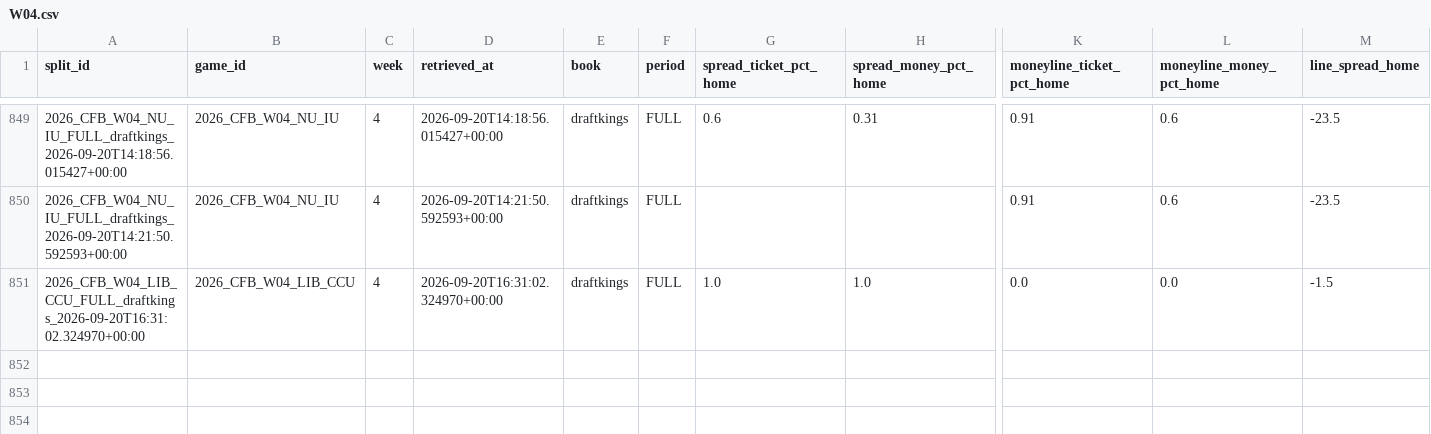
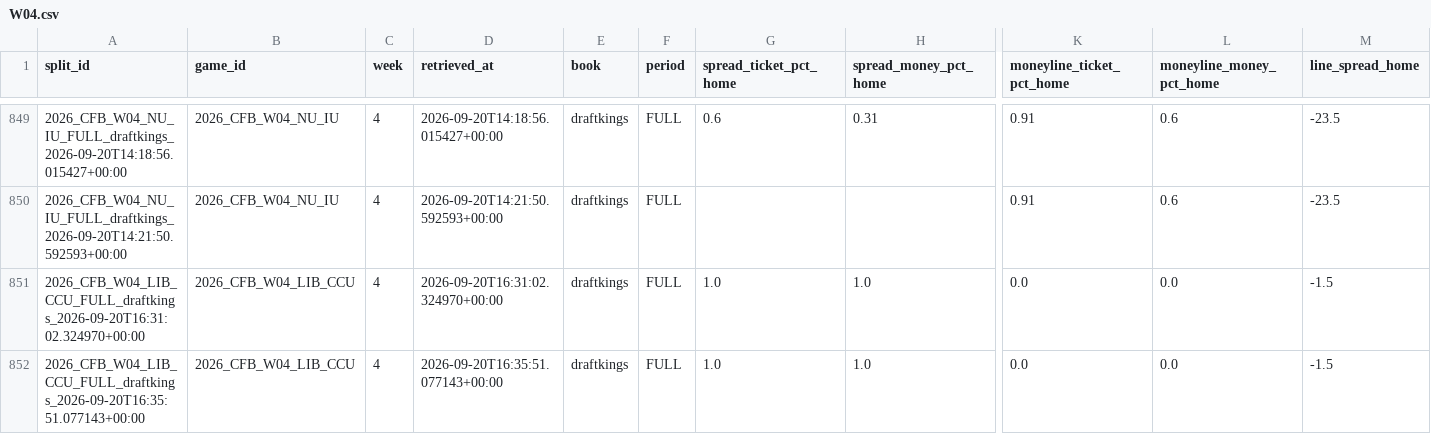
Before and after one commit to mapleleafs032/matchup-platform, a CSV file: data/tables/market/splits/CFB/2026/W04.csv, drawn as a sheet; only a part is shown, gaps mark what is left out; rows hold the shown columns only; the diff names each change by its address in the sheet, - before the commit and + after, or states it on an @@ line.

Commit message:
data: splits 35523170298

```diff
--- a/data/tables/market/splits/CFB/2026/W04.csv
+++ b/data/tables/market/splits/CFB/2026/W04.csv
+row 852: 2026_CFB_W04_LIB_CCU_FULL_draftkings_2026-09-20T16:35:51.077143+00:00 | 2026_CFB_W04_LIB_CCU | 4 | 2026-09-20T16:35:51.077143+00:00 | draftkings | FULL | 1.0 | 1.0 | 0.0 | 0.0 | -1.5
```
Also changed, not shown: data/tables/ops/api_budget.csv, data/tables/ops/job_log.csv, 4 other files.
